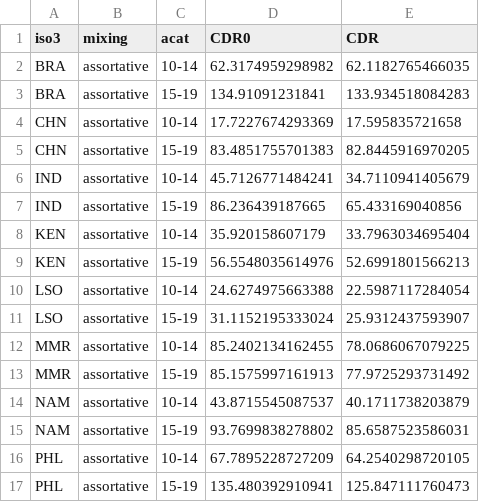
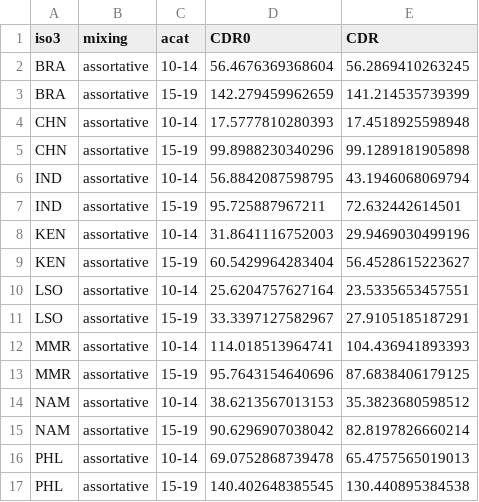
Before and after one commit to petedodd/adotb, a CSV file: outdata/CDR.csv, drawn as a sheet; only a part is shown; the diff covers the shown part only.

```diff
--- a/outdata/CDR.csv
+++ b/outdata/CDR.csv
@@ -1,17 +1,17 @@
 iso3,mixing,acat,CDR0,CDR
-BRA,assortative,10-14,62.3174959298982,62.1182765466035
-BRA,assortative,15-19,134.91091231841,133.934518084283
-CHN,assortative,10-14,17.7227674293369,17.595835721658
-CHN,assortative,15-19,83.4851755701383,82.8445916970205
-IND,assortative,10-14,45.7126771484241,34.7110941405679
-IND,assortative,15-19,86.236439187665,65.433169040856
-KEN,assortative,10-14,35.920158607179,33.7963034695404
-KEN,assortative,15-19,56.5548035614976,52.6991801566213
-LSO,assortative,10-14,24.6274975663388,22.5987117284054
-LSO,assortative,15-19,31.1152195333024,25.9312437593907
-MMR,assortative,10-14,85.2402134162455,78.0686067079225
-MMR,assortative,15-19,85.1575997161913,77.9725293731492
-NAM,assortative,10-14,43.8715545087537,40.1711738203879
-NAM,assortative,15-19,93.7699838278802,85.6587523586031
-PHL,assortative,10-14,67.7895228727209,64.2540298720105
-PHL,assortative,15-19,135.480392910941,125.847111760473
+BRA,assortative,10-14,56.4676369368604,56.2869410263245
+BRA,assortative,15-19,142.279459962659,141.214535739399
+CHN,assortative,10-14,17.5777810280393,17.4518925598948
+CHN,assortative,15-19,99.8988230340296,99.1289181905898
+IND,assortative,10-14,56.8842087598795,43.1946068069794
+IND,assortative,15-19,95.725887967211,72.632442614501
+KEN,assortative,10-14,31.8641116752003,29.9469030499196
+KEN,assortative,15-19,60.5429964283404,56.4528615223627
+LSO,assortative,10-14,25.6204757627164,23.5335653457551
+LSO,assortative,15-19,33.3397127582967,27.9105185187291
+MMR,assortative,10-14,114.018513964741,104.436941893393
+MMR,assortative,15-19,95.7643154640696,87.6838406179125
+NAM,assortative,10-14,38.6213567013153,35.3823680598512
+NAM,assortative,15-19,90.6296907038042,82.8197826660214
+PHL,assortative,10-14,69.0752868739478,65.4757565019013
+PHL,assortative,15-19,140.402648385545,130.440895384538
```
Also changed, not shown: 40 edited cells elsewhere in this file, LTBI/data/RR.csv, outdata/PC_ranked_1014.csv, 43 other files.
